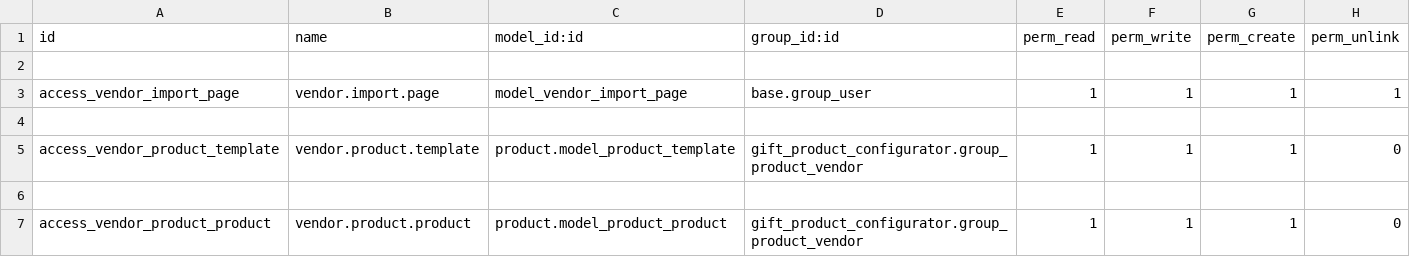
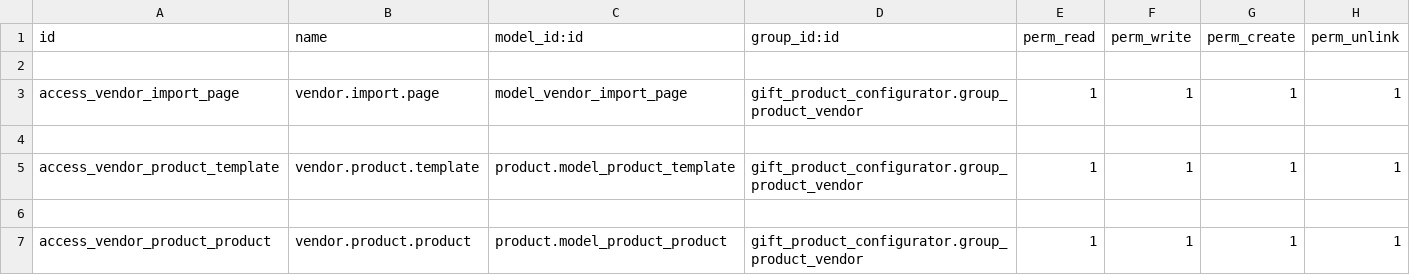
Before and after one commit to selectadrafael-dev/production, a CSV file: addons/gift_product_configurator/security/ir.model.access.csv, drawn as a sheet.

```diff
--- a/addons/gift_product_configurator/security/ir.model.access.csv
+++ b/addons/gift_product_configurator/security/ir.model.access.csv
@@ -2,6 +2,6 @@ id,name,model_id:id,group_id:id,perm_read,perm_write,perm_create,perm_unlink
 
-access_vendor_import_page,vendor.import.page,model_vendor_import_page,base.group_user,1,1,1,1
+access_vendor_import_page,vendor.import.page,model_vendor_import_page,gift_product_configurator.group_product_vendor,1,1,1,1
 
-access_vendor_product_template,vendor.product.template,product.model_product_template,gift_product_configurator.group_product_vendor,1,1,1,0
+access_vendor_product_template,vendor.product.template,product.model_product_template,gift_product_configurator.group_product_vendor,1,1,1,1
 
-access_vendor_product_product,vendor.product.product,product.model_product_product,gift_product_configurator.group_product_vendor,1,1,1,0
+access_vendor_product_product,vendor.product.product,product.model_product_product,gift_product_configurator.group_product_vendor,1,1,1,1
```
Also changed, not shown: 4 other files.
